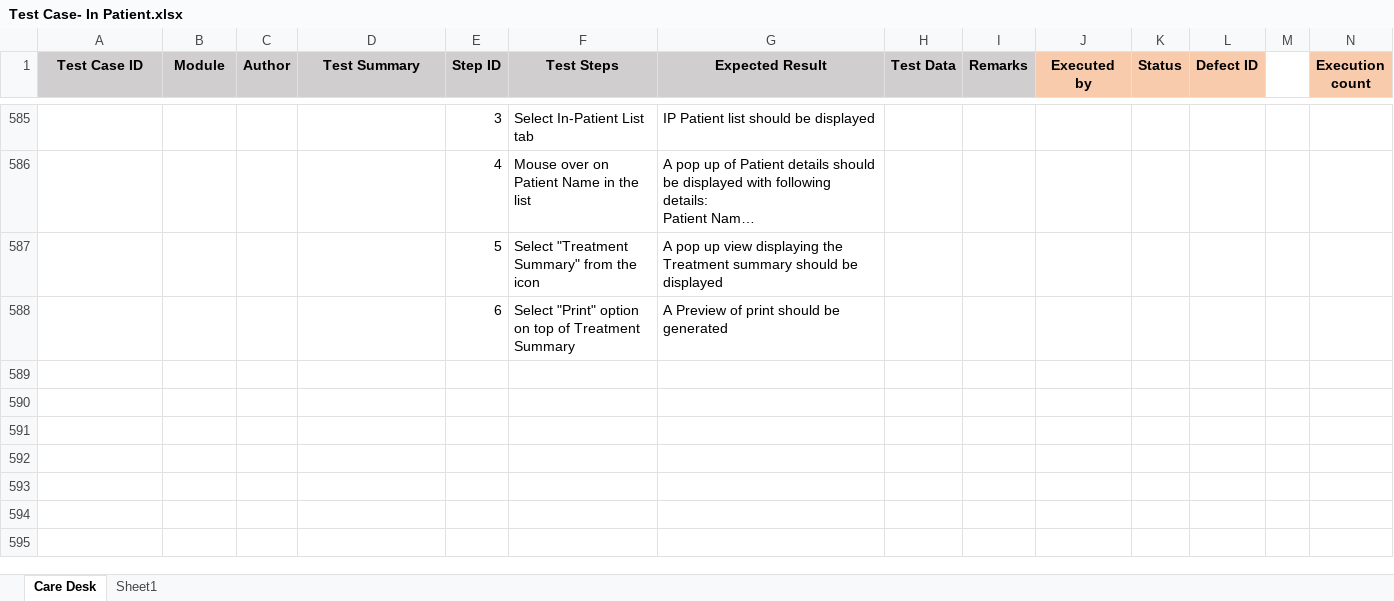
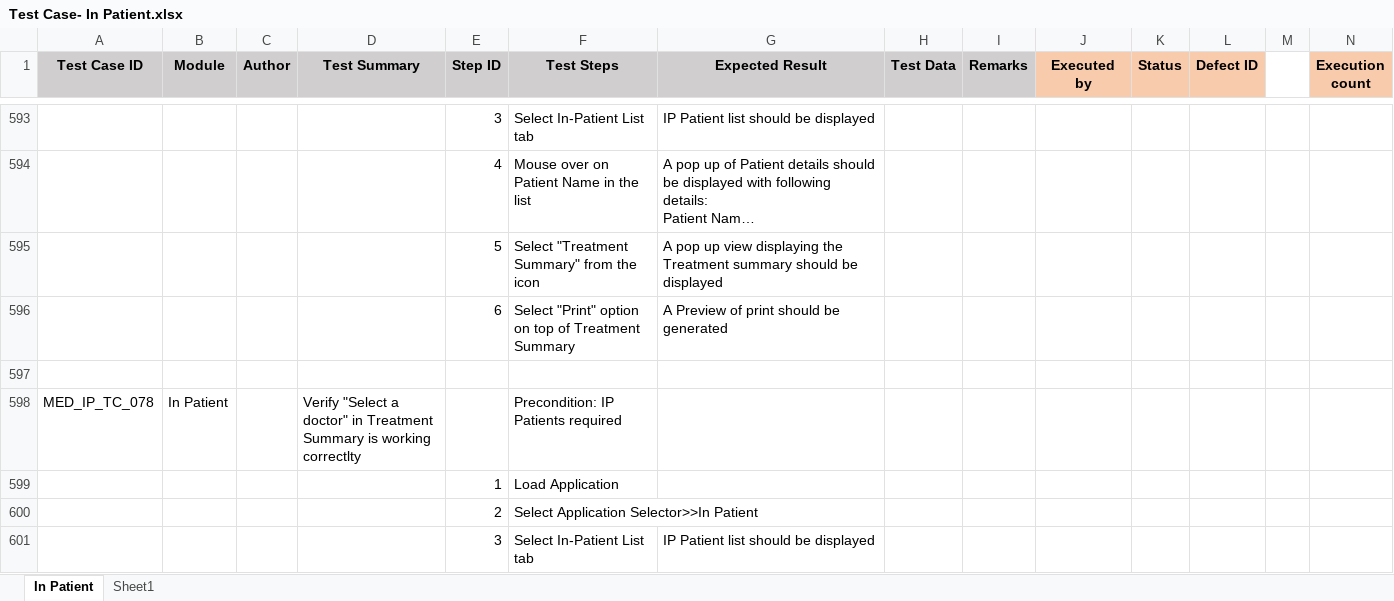
Before and after one commit to RijoJohnPatric/CentralRepository-Mediware, an Excel workbook: Test Case/Preethi/Test Case- In Patient.xlsx, sheet In Patient, drawn as a sheet; only a part is shown, gaps mark what is left out; long unchanged cells end in …; values as stored, in another font and other column widths than the file's, no borders; rows hold the shown columns only; the diff covers the shown part only; the diff names each change by its address in the sheet, - before the commit and + after, or states it on an @@ line.

```diff
--- a/Test Case/Preethi/Test Case- In Patient.xlsx (sheet In Patient)
+++ b/Test Case/Preethi/Test Case- In Patient.xlsx (sheet In Patient)
-sheet tab: Care Desk
+sheet tab: In Patient
+row 597: (empty)
+row 598: MED_IP_TC_078 | In Patient |  | Verify "Select a doctor" in Treatment Summary is working correctlty |  | Precondition: IP Patients required
+row 599:  |  |  |  | 1 | Load Application
+row 600:  |  |  |  | 2 | Select Application Selector>>In Patient
+row 601:  |  |  |  | 3 | Select In-Patient List tab | IP Patient list should be displayed
```
Also changed, not shown: 127 added rows and 2 edited cells elsewhere in this sheet, sheet Sheet1.
